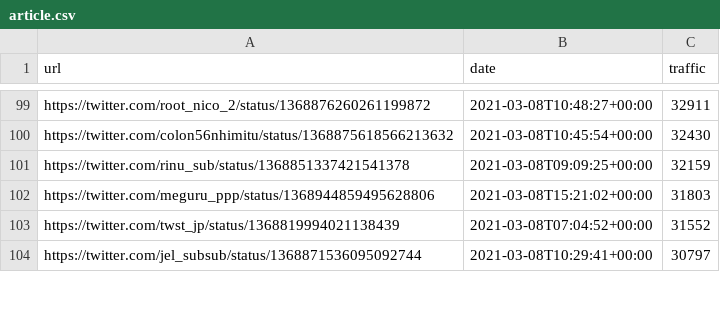
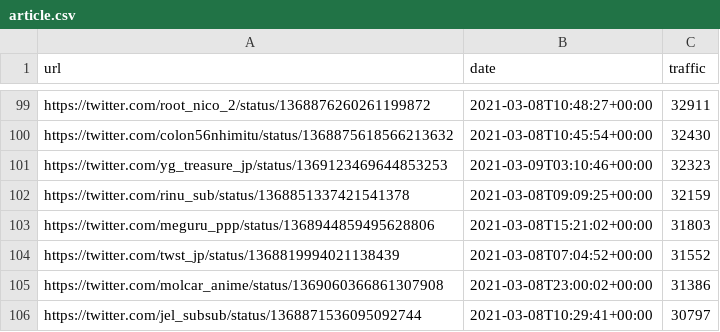
Before and after one commit to cross-internet/api, a CSV file: public/article.csv, drawn as a sheet; only a part is shown, gaps mark what is left out; the diff covers the shown part only.

```diff
--- a/public/article.csv
+++ b/public/article.csv
@@ -100,2 +100,3 @@ https://twitter.com/root_nico_2/status/1368876260261199872,2021-03-08T10:48:27+0
 https://twitter.com/colon56nhimitu/status/1368875618566213632,2021-03-08T10:45:54+00:00,32430
+https://twitter.com/yg_treasure_jp/status/1369123469644853253,2021-03-09T03:10:46+00:00,32323
 https://twitter.com/rinu_sub/status/1368851337421541378,2021-03-08T09:09:25+00:00,32159
@@ -103,2 +104,3 @@ https://twitter.com/meguru_ppp/status/1368944859495628806,2021-03-08T15:21:02+00
 https://twitter.com/twst_jp/status/1368819994021138439,2021-03-08T07:04:52+00:00,31552
+https://twitter.com/molcar_anime/status/1369060366861307908,2021-03-08T23:00:02+00:00,31386
 https://twitter.com/jel_subsub/status/1368871536095092744,2021-03-08T10:29:41+00:00,30797
```
Also changed, not shown: 22 added rows, 22 removed rows and 18 edited cells elsewhere in this file, 1 other file.
